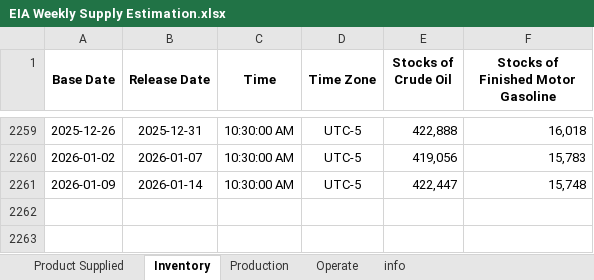
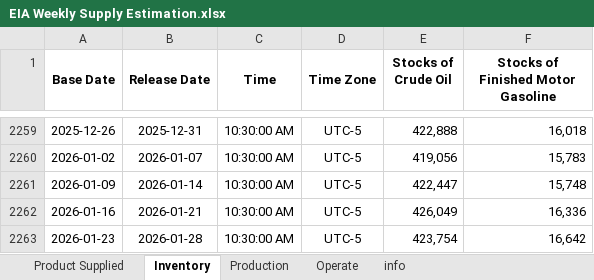
Before and after one commit to Tommylee1013/AlternativeData, an Excel workbook: data/commodity/EIA Weekly Supply Estimation.xlsx, sheet Inventory, drawn as a sheet; only a part is shown, gaps mark what is left out; values as stored, in another font and other column widths than the file's, no borders; the diff names each change by its address in the sheet, - before the commit and + after, or states it on an @@ line.

```diff
--- a/data/commodity/EIA Weekly Supply Estimation.xlsx (sheet Inventory)
+++ b/data/commodity/EIA Weekly Supply Estimation.xlsx (sheet Inventory)
+row 2262: 2026-01-16 | 2026-01-21 | 10:30:00 AM | UTC-5 | 426,049 | 16,336
+row 2263: 2026-01-23 | 2026-01-28 | 10:30:00 AM | UTC-5 | 423,754 | 16,642
```
Also changed, not shown: sheet Product Supplied, sheet Operate, sheet Production, data/commodity/AAA Gasoline.xlsx, data/freight/baltic dry index.xlsx, 5 other files.
